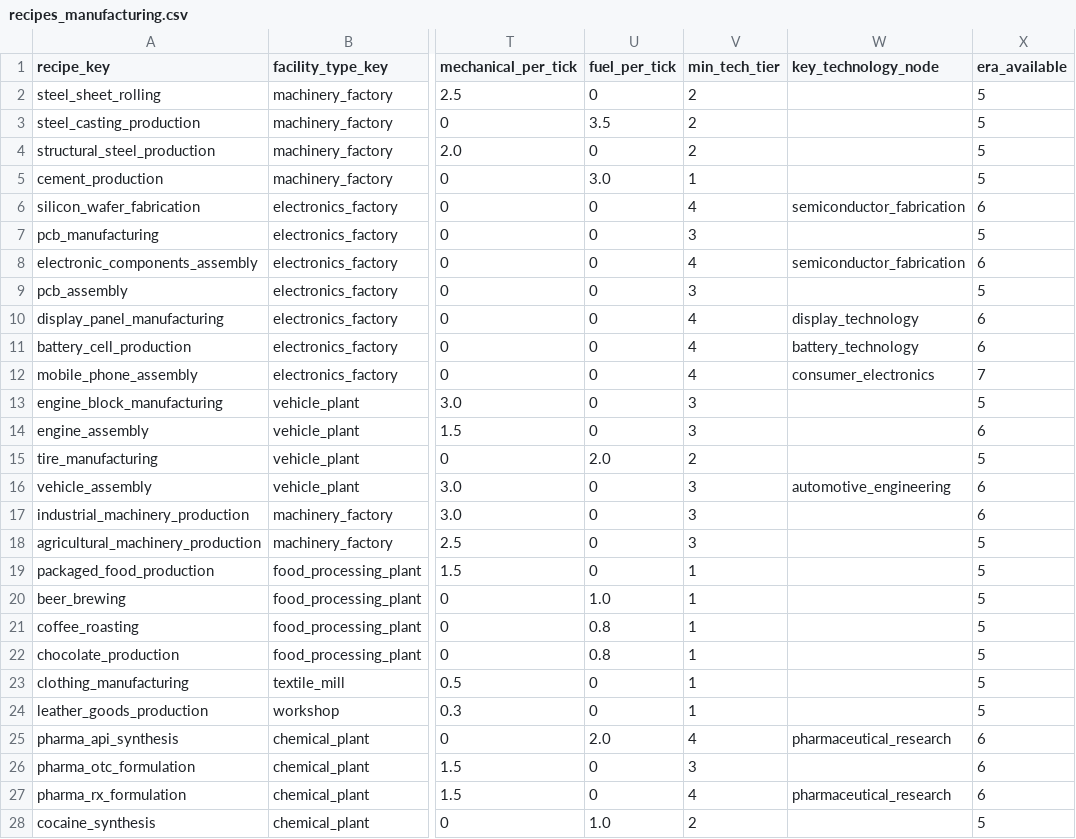
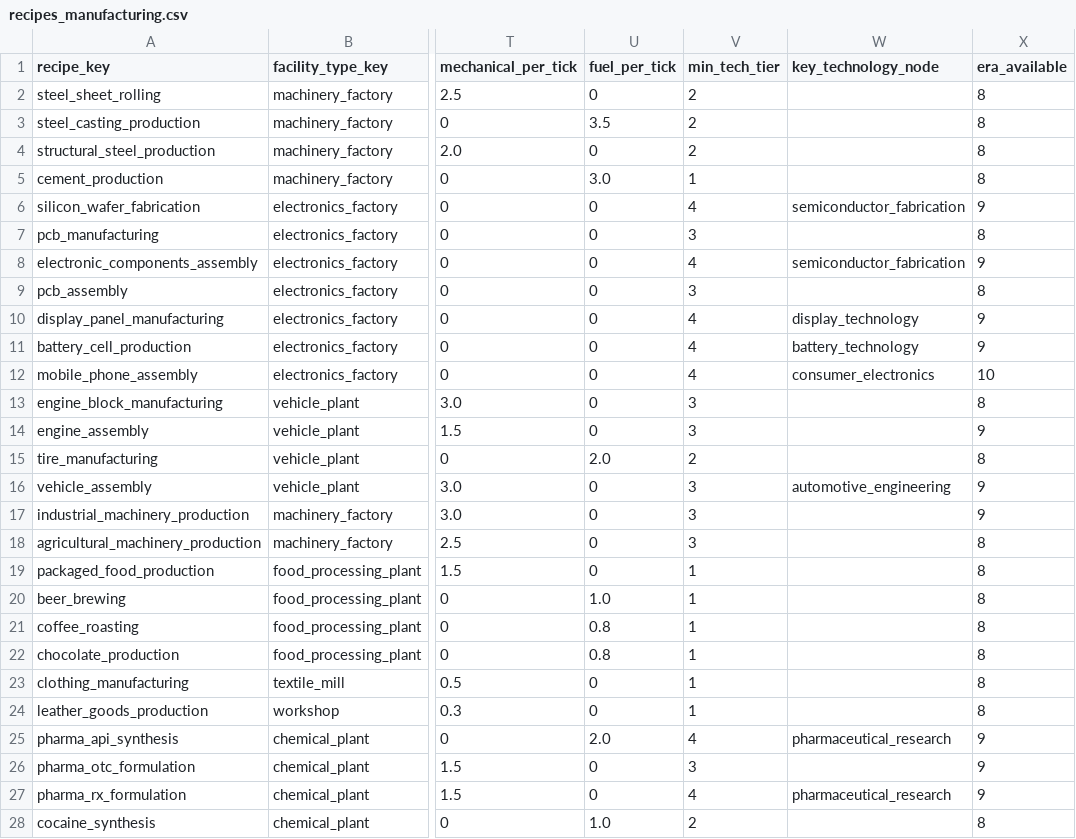
Before and after one commit to Scorpio291/EconLife-sim, a CSV file: packages/base_game/recipes/recipes_manufacturing.csv, drawn as a sheet; only a part is shown, gaps mark what is left out; the diff covers the shown part only; the diff names each change by its address in the sheet, - before the commit and + after, or states it on an @@ line.

```diff
--- a/packages/base_game/recipes/recipes_manufacturing.csv
+++ b/packages/base_game/recipes/recipes_manufacturing.csv
-X2:X5 (era_available): 5
+X2:X5 (era_available): 8
-X6 (era_available): 6
+X6 (era_available): 9
-X7 (era_available): 5
+X7 (era_available): 8
-X8 (era_available): 6
+X8 (era_available): 9
-X9 (era_available): 5
+X9 (era_available): 8
-X10:X11 (era_available): 6
+X10:X11 (era_available): 9
-X12 (era_available): 7
+X12 (era_available): 10
-X13 (era_available): 5
+X13 (era_available): 8
-X14 (era_available): 6
+X14 (era_available): 9
-X15 (era_available): 5
+X15 (era_available): 8
-X16:X17 (era_available): 6
+X16:X17 (era_available): 9
-X18:X24 (era_available): 5
+X18:X24 (era_available): 8
-X25:X27 (era_available): 6
+X25:X27 (era_available): 9
-X28 (era_available): 5
+X28 (era_available): 8
```
Also changed, not shown: 7 edited cells elsewhere in this file, packages/base_game/eras/eras.csv, packages/base_game/goods/goods_tier0.csv, 14 other files.
